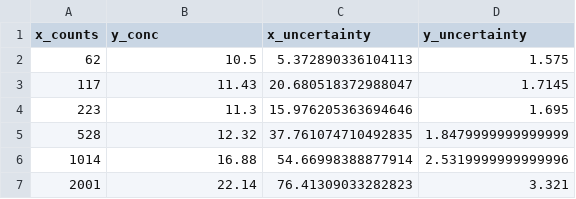
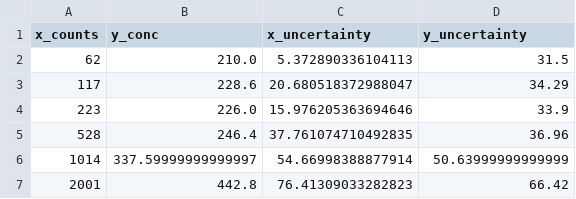
Before and after one commit to whtowbin/odr_bootstrap_package, a CSV file: examples/data/synthetic_calibration_standards.csv, drawn as a sheet.

Commit message:
Synced readme.md and examples.py text and figures

```diff
--- a/examples/data/synthetic_calibration_standards.csv
+++ b/examples/data/synthetic_calibration_standards.csv
@@ -1,7 +1,7 @@
 x_counts,y_conc,x_uncertainty,y_uncertainty
-62,10.5,5.372890336104113,1.575
-117,11.43,20.680518372988047,1.7145
-223,11.3,15.976205363694646,1.695
-528,12.32,37.761074710492835,1.8479999999999999
-1014,16.88,54.66998388877914,2.5319999999999996
-2001,22.14,76.41309033282823,3.321
+62,210.0,5.372890336104113,31.5
+117,228.6,20.680518372988047,34.29
+223,226.0,15.976205363694646,33.9
+528,246.4,37.761074710492835,36.96
+1014,337.59999999999997,54.66998388877914,50.63999999999999
+2001,442.8,76.41309033282823,66.42
```
Also changed, not shown: 27 other files.
